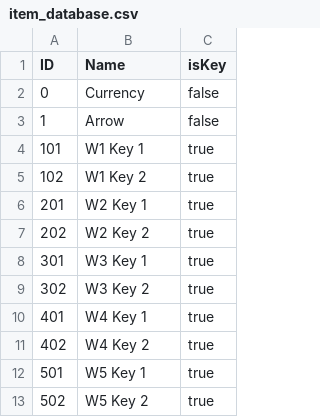
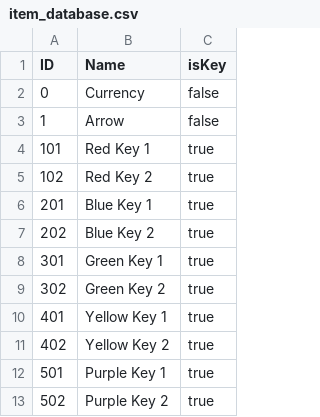
Before and after one commit to ryanjk/PinkPlatypus, a CSV file: Assets/Resources/item_database.csv, drawn as a sheet.

Commit message:
Dungeon doors, IO rupee data, rupee values, inventory IO

```diff
--- a/Assets/Resources/item_database.csv
+++ b/Assets/Resources/item_database.csv
@@ -3,11 +3,11 @@ ID,Name,isKey
 1,Arrow,false
-101,W1 Key 1,true
-102,W1 Key 2,true
-201,W2 Key 1,true
-202,W2 Key 2,true
-301,W3 Key 1,true
-302,W3 Key 2,true
-401,W4 Key 1,true
-402,W4 Key 2,true
-501,W5 Key 1,true
-502,W5 Key 2,true
+101,Red Key 1,true
+102,Red Key 2,true
+201,Blue Key 1,true
+202,Blue Key 2,true
+301,Green Key 1,true
+302,Green Key 2,true
+401,Yellow Key 1,true
+402,Yellow Key 2,true
+501,Purple Key 1,true
+502,Purple Key 2,true
```
Also changed, not shown: 13 other files.
